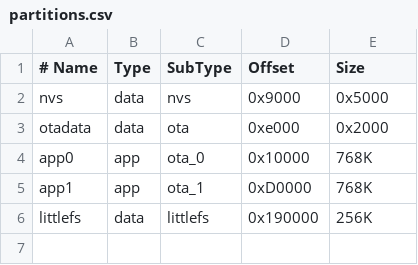
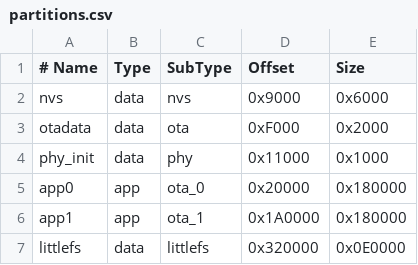
Before and after one commit to akashduggal/Featherstill-Capstone-Project, a CSV file: hardware/BLE_Step1/partitions.csv, drawn as a sheet; addresses are those after the commit; the diff names each change by its address in the sheet, - before the commit and + after, or states it on an @@ line.

```diff
--- a/hardware/BLE_Step1/partitions.csv
+++ b/hardware/BLE_Step1/partitions.csv
-E2 (Size): 0x5000
+E2 (Size): 0x6000
-D3 (Offset): 0xe000
+D3 (Offset): 0xF000
+row 4: phy_init | data | phy | 0x11000 | 0x1000
-D5 (Offset): 0x10000
+D5 (Offset): 0x20000
-E5:E6 (Size): 768K
+E5:E6 (Size): 0x180000
-D6 (Offset): 0xD0000
+D6 (Offset): 0x1A0000
-D7 (Offset): 0x190000
+D7 (Offset): 0x320000
-E7 (Size): 256K
+E7 (Size): 0x0E0000
```
Also changed, not shown: 1 other file.
